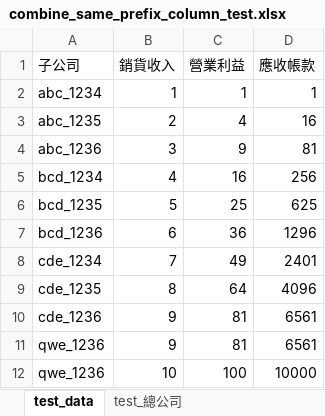
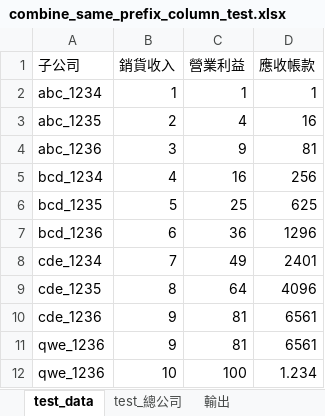
Before and after one commit to jgw0915/combine_same_prefix_column_excel, an Excel workbook: combine_same_prefix_column_test.xlsx, sheet test_data, drawn as a sheet; values as stored, in another font and other column widths than the file's, no borders; the diff names each change by its address in the sheet, - before the commit and + after, or states it on an @@ line.

```diff
--- a/combine_same_prefix_column_test.xlsx (sheet test_data)
+++ b/combine_same_prefix_column_test.xlsx (sheet test_data)
+sheet tab: 輸出
-D12 (應收帳款): 10000
+D12 (應收帳款): 1.234
```
Also changed, not shown: 1 other file.
